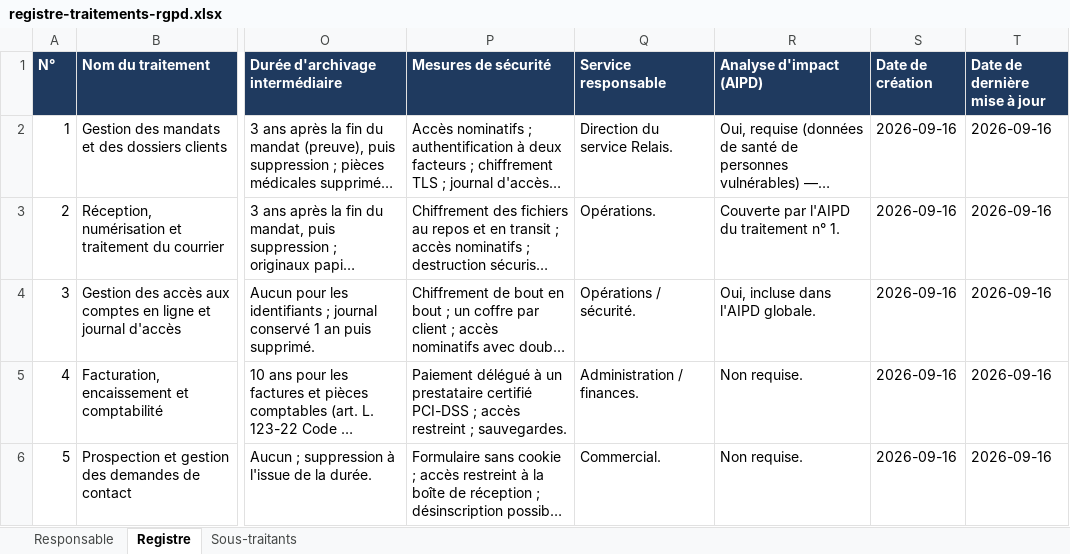
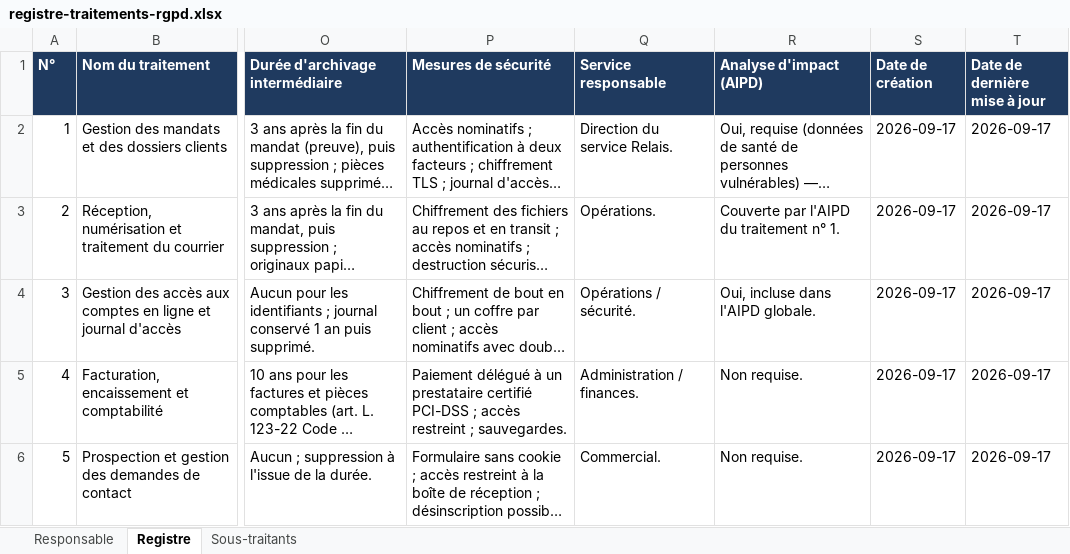
Before and after one commit to sarilan/github_actions, an Excel workbook: juridique/registre-traitements-rgpd.xlsx, sheet Registre, drawn as a sheet; only a part is shown, gaps mark what is left out; long unchanged cells end in …; values as stored, in another font and other column widths than the file's, no borders; the diff names each change by its address in the sheet, - before the commit and + after, or states it on an @@ line.

```diff
--- a/juridique/registre-traitements-rgpd.xlsx (sheet Registre)
+++ b/juridique/registre-traitements-rgpd.xlsx (sheet Registre)
-S2:S6 (Date de création): 2026-09-16
+S2:S6 (Date de création): 2026-09-17
-T2:T6 (Date de dernière mise à jour): 2026-09-16
+T2:T6 (Date de dernière mise à jour): 2026-09-17
```
Also changed, not shown: sheet Responsable, 5 other files.
